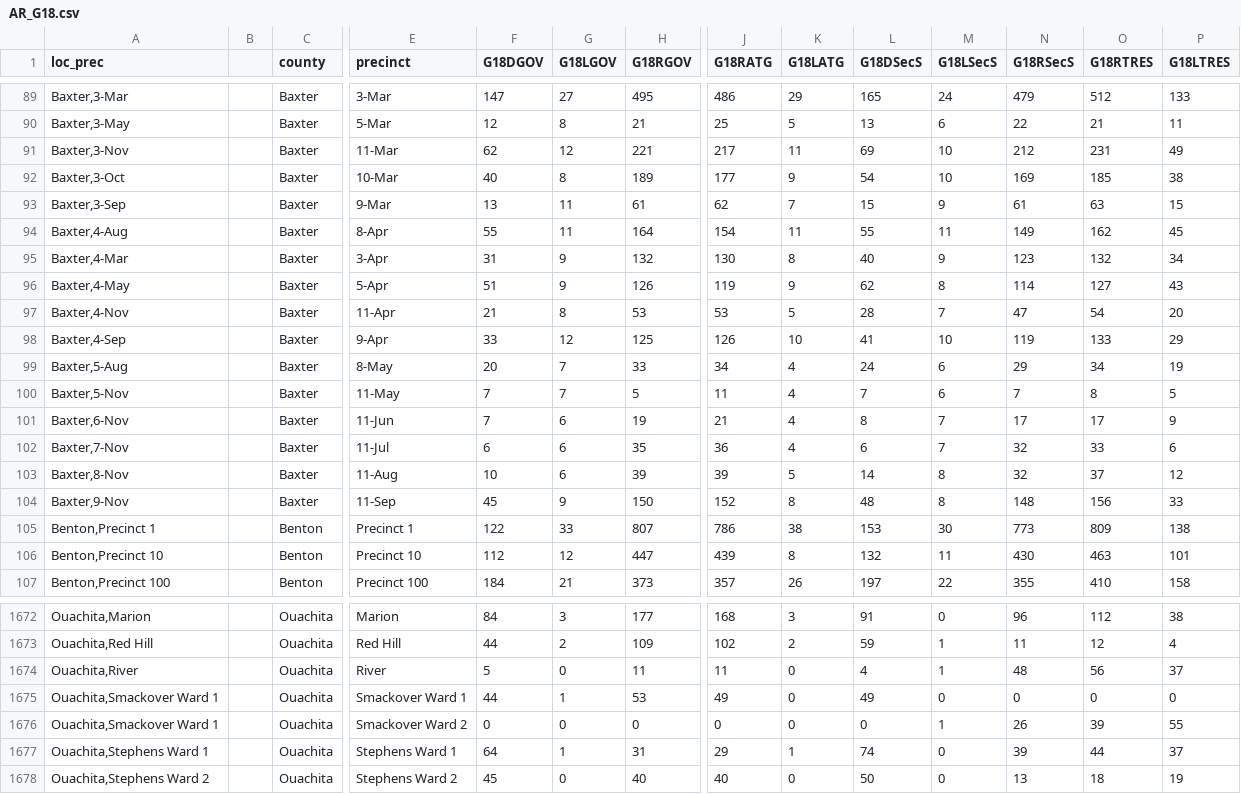
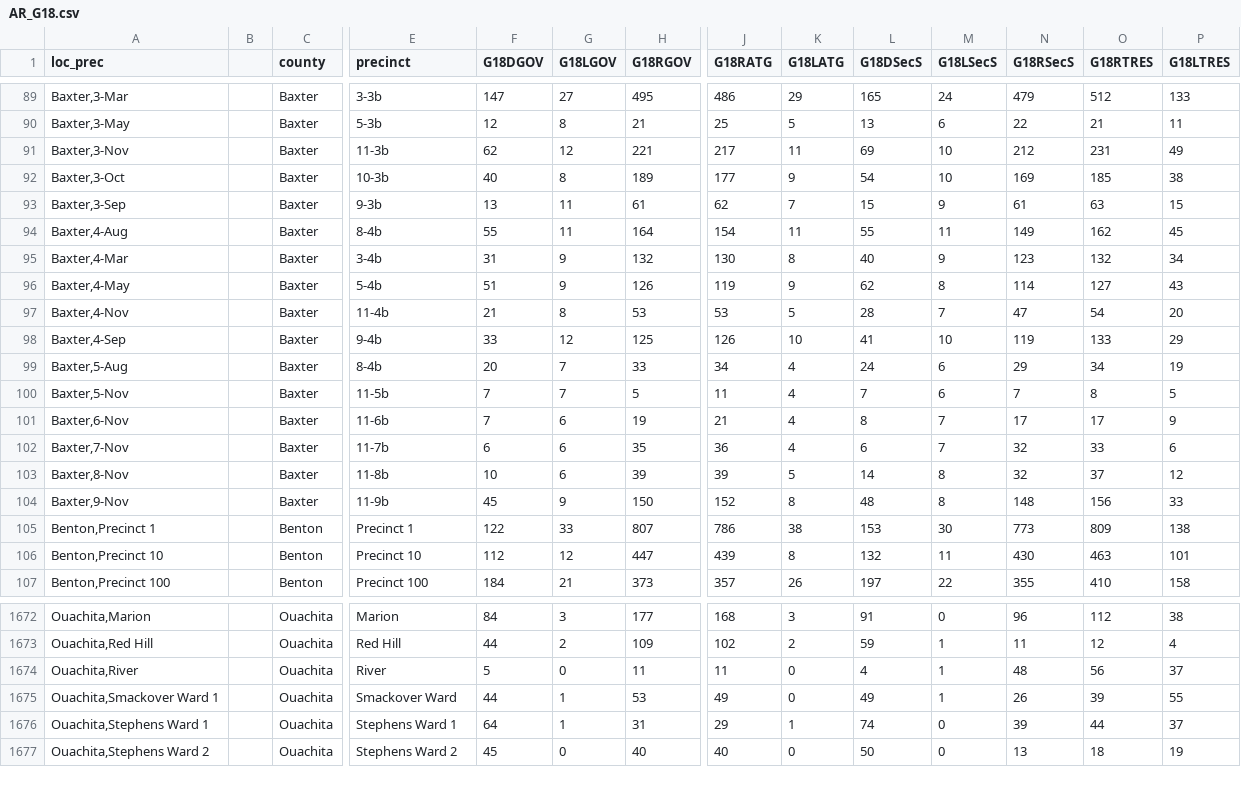
Before and after one commit to PrincetonUniversity/gerryspam, a CSV file: AR/AR_G18.csv, drawn as a sheet; only a part is shown, gaps mark what is left out; rows hold the shown columns only; the diff covers the shown part only; the diff names each change by its address in the sheet, - before the commit and + after, or states it on an @@ line.

Commit message:
prevent baxter county precincts from being date types

```diff
--- a/AR/AR_G18.csv
+++ b/AR/AR_G18.csv
-E89 (precinct): 3-Mar
+E89 (precinct): 3-3b
-E90 (precinct): 5-Mar
+E90 (precinct): 5-3b
-E91 (precinct): 11-Mar
+E91 (precinct): 11-3b
-E92 (precinct): 10-Mar
+E92 (precinct): 10-3b
-E93 (precinct): 9-Mar
+E93 (precinct): 9-3b
-E94 (precinct): 8-Apr
+E94 (precinct): 8-4b
-E95 (precinct): 3-Apr
+E95 (precinct): 3-4b
-E96 (precinct): 5-Apr
+E96 (precinct): 5-4b
-E97 (precinct): 11-Apr
+E97 (precinct): 11-4b
-E98 (precinct): 9-Apr
+E98 (precinct): 9-4b
-E99 (precinct): 8-May
+E99 (precinct): 8-4b
-E100 (precinct): 11-May
+E100 (precinct): 11-5b
-E101 (precinct): 11-Jun
+E101 (precinct): 11-6b
-E102 (precinct): 11-Jul
+E102 (precinct): 11-7b
-E103 (precinct): 11-Aug
+E103 (precinct): 11-8b
-E104 (precinct): 11-Sep
+E104 (precinct): 11-9b
-E1675 (precinct): Smackover Ward 1
+E1675 (precinct): Smackover Ward
-M1675 (G18LSecS): 0
+M1675 (G18LSecS): 1
-N1675 (G18RSecS): 0
+N1675 (G18RSecS): 26
-O1675 (G18RTRES): 0
+O1675 (G18RTRES): 39
-P1675 (G18LTRES): 0
+P1675 (G18LTRES): 55
-row 1676: Ouachita,Smackover Ward 1 |  | Ouachita | Smackover Ward 2 | 0 | 0 | 0 | 0 | 0 | 0 | 1 | 26 | 39 | 55
```
Also changed, not shown: 40 edited cells elsewhere in this file.
